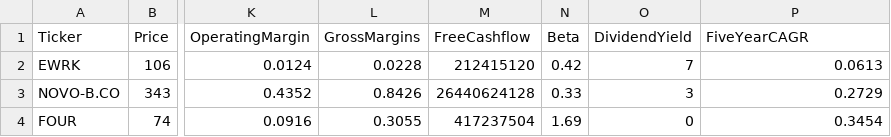
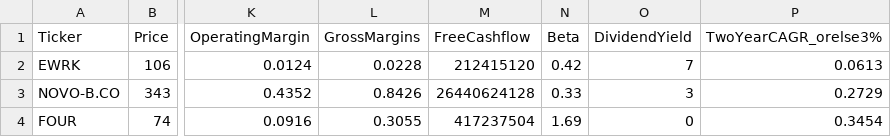
Before and after one commit to cb2cb/cb-machinelearning, a CSV file: fundamental_data.csv, drawn as a sheet; only a part is shown, gaps mark what is left out; the diff names each change by its address in the sheet, - before the commit and + after, or states it on an @@ line.

Commit message:
Update fundamental_data.csv with new column

```diff
--- a/fundamental_data.csv
+++ b/fundamental_data.csv
-P1: FiveYearCAGR
+P1: TwoYearCAGR_orelse3%
```
